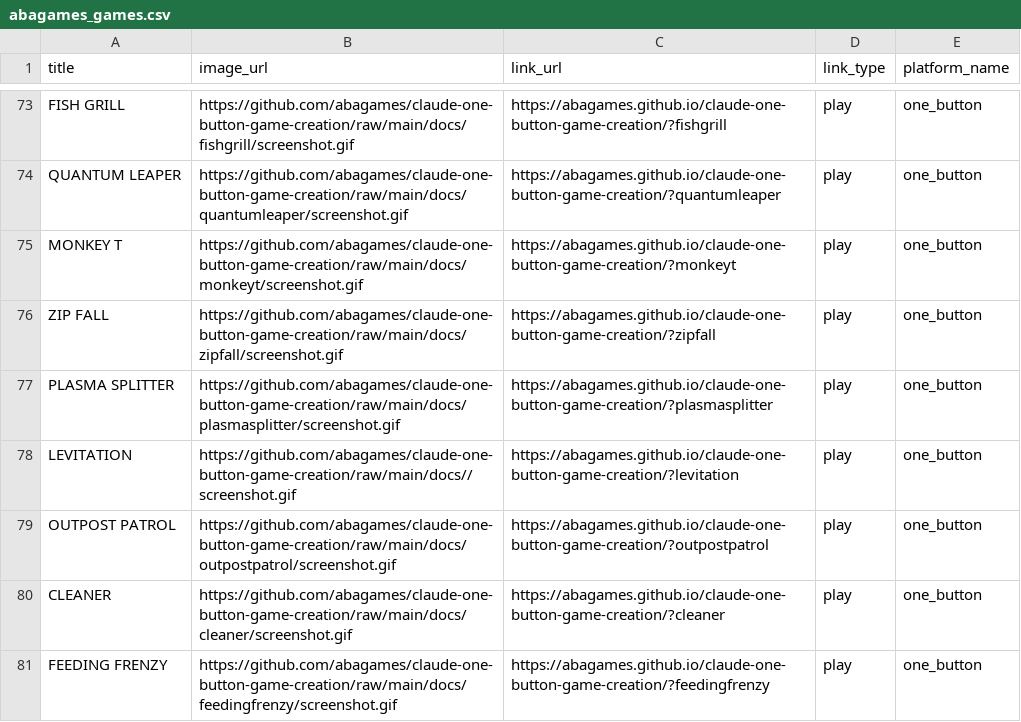
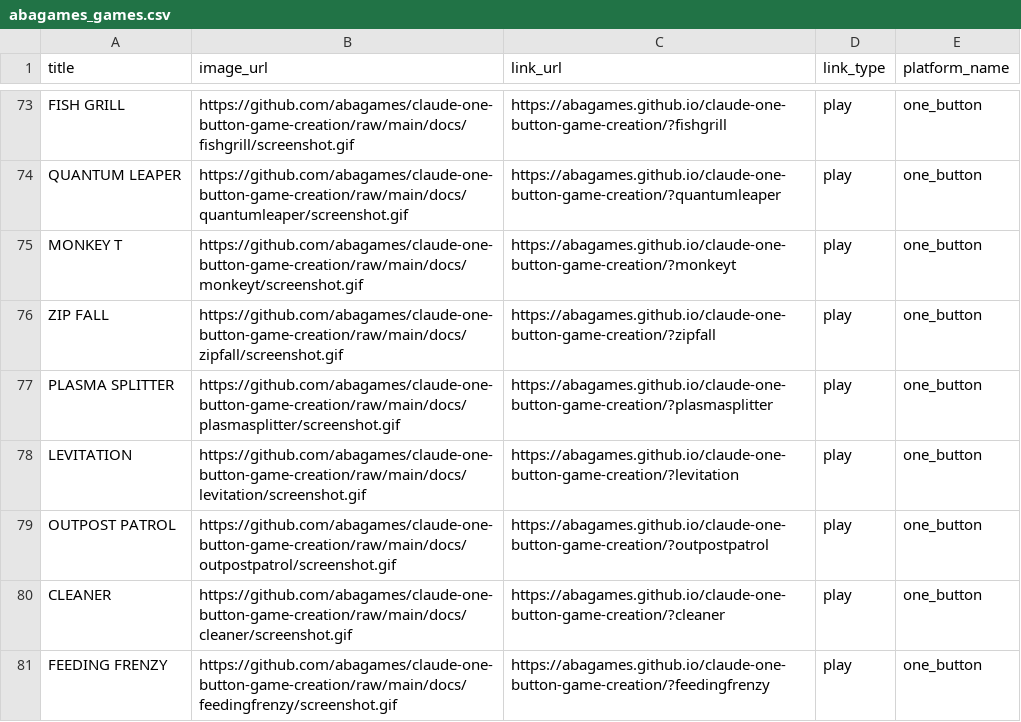
Before and after one commit to abagames/games-web-pages, a CSV file: src/abagames_games.csv, drawn as a sheet; only a part is shown, gaps mark what is left out.

Commit message:
Fix image URL

```diff
--- a/src/abagames_games.csv
+++ b/src/abagames_games.csv
@@ -77,3 +77,3 @@ ZIP FALL,https://github.com/abagames/claude-one-button-game-creation/raw/main/do
 PLASMA SPLITTER,https://github.com/abagames/claude-one-button-game-creation/raw/main/docs/plasmasplitter/screenshot.gif,https://abagames.github.io/claude-one-button-game-creation/?plasmasplitter,play,one_button
-LEVITATION,https://github.com/abagames/claude-one-button-game-creation/raw/main/docs//screenshot.gif,https://abagames.github.io/claude-one-button-game-creation/?levitation,play,one_button
+LEVITATION,https://github.com/abagames/claude-one-button-game-creation/raw/main/docs/levitation/screenshot.gif,https://abagames.github.io/claude-one-button-game-creation/?levitation,play,one_button
 OUTPOST PATROL,https://github.com/abagames/claude-one-button-game-creation/raw/main/docs/outpostpatrol/screenshot.gif,https://abagames.github.io/claude-one-button-game-creation/?outpostpatrol,play,one_button
```
Also changed, not shown: 2 other files.
